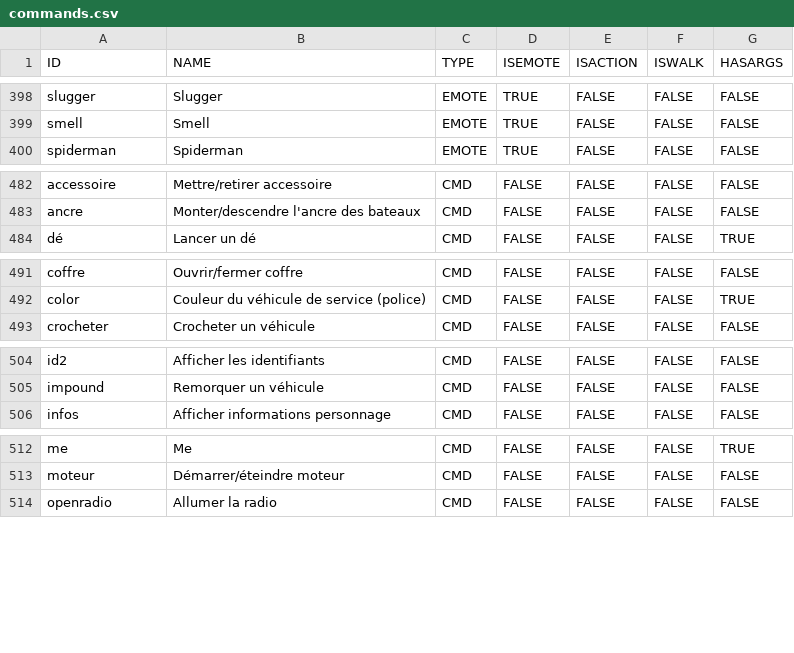
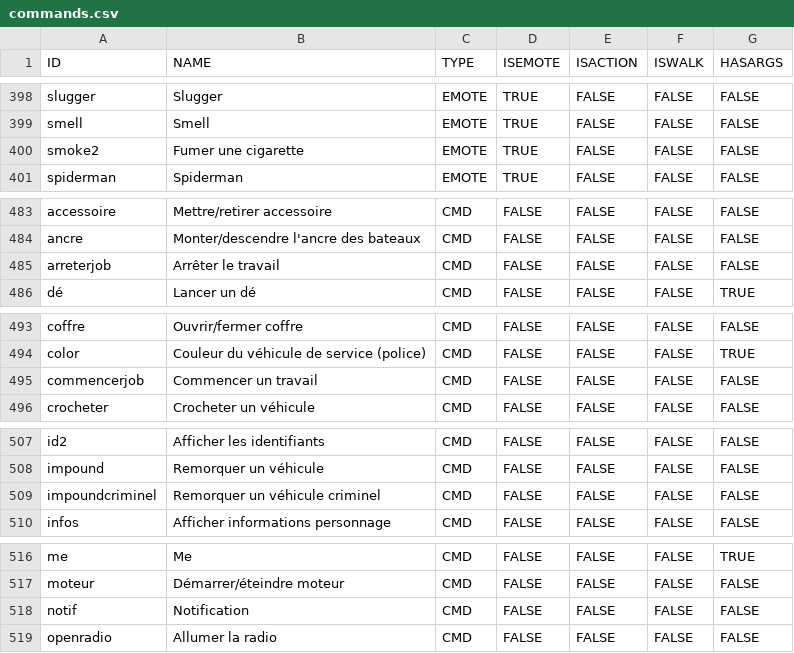
Before and after one commit to Maximebaker/Emace-Airoh, a CSV file: commands.csv, drawn as a sheet; only a part is shown, gaps mark what is left out; the diff covers the shown part only; the diff names each change by its address in the sheet, - before the commit and + after, or states it on an @@ line.

Commit message:
Update commands.csv

```diff
--- a/commands.csv
+++ b/commands.csv
+row 400: smoke2 | Fumer une cigarette | EMOTE | TRUE | FALSE | FALSE | FALSE
+row 485: arreterjob | Arrêter le travail | CMD | FALSE | FALSE | FALSE | FALSE
+row 495: commencerjob | Commencer un travail | CMD | FALSE | FALSE | FALSE | FALSE
+row 509: impoundcriminel | Remorquer un véhicule criminel | CMD | FALSE | FALSE | FALSE | FALSE
+row 518: notif | Notification | CMD | FALSE | FALSE | FALSE | FALSE
```
Also changed, not shown: 2 added rows elsewhere in this file.
